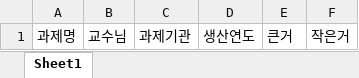
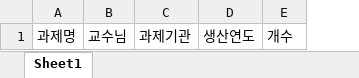
Before and after one commit to LuticaCANARD/MakingLabels_to, an Excel workbook: Labal_making/Labal_making/입력.xlsx, sheet Sheet1, drawn as a sheet; values as stored, in another font and other column widths than the file's, no borders; removed rows and columns are numbered as before the commit, all else as after; the diff names each change by its address in the sheet, - before the commit and + after, or states it on an @@ line.

```diff
--- a/Labal_making/Labal_making/입력.xlsx (sheet Sheet1)
+++ b/Labal_making/Labal_making/입력.xlsx (sheet Sheet1)
-column E, row 1: 큰거
-column F, row 1: 작은거
+column E, row 1: 개수
```
Also changed, not shown: Labal_making/Labal_making/서식화 본.xlsx, 12 other files.
